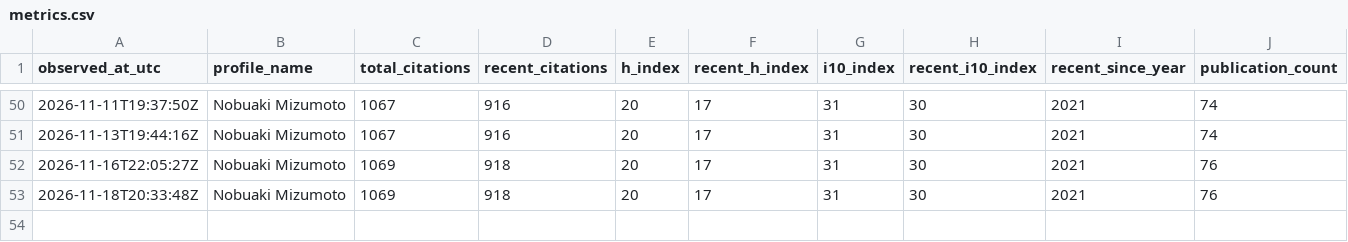
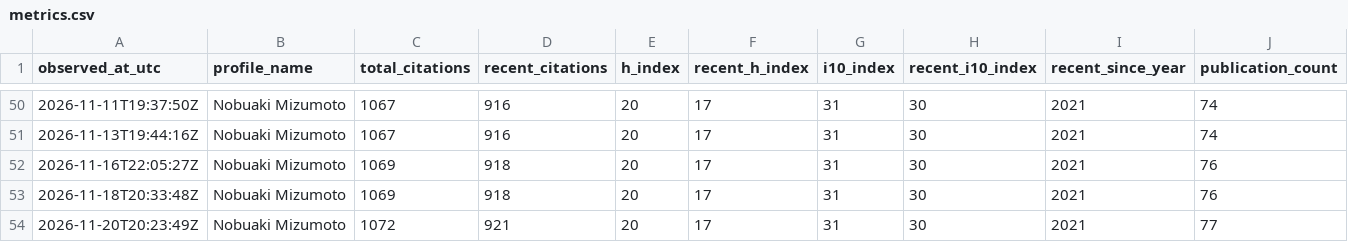
Before and after one commit to nobuaki-mzmt/scholar-history, a CSV file: data/metrics.csv, drawn as a sheet; only a part is shown, gaps mark what is left out; the diff names each change by its address in the sheet, - before the commit and + after, or states it on an @@ line.

```diff
--- a/data/metrics.csv
+++ b/data/metrics.csv
+row 54: 2026-11-20T20:23:49Z | Nobuaki Mizumoto | 1072 | 921 | 20 | 17 | 31 | 30 | 2021 | 77
```
Also changed, not shown: data/changes.csv, reports/forecast_models.csv, 7 other files.
